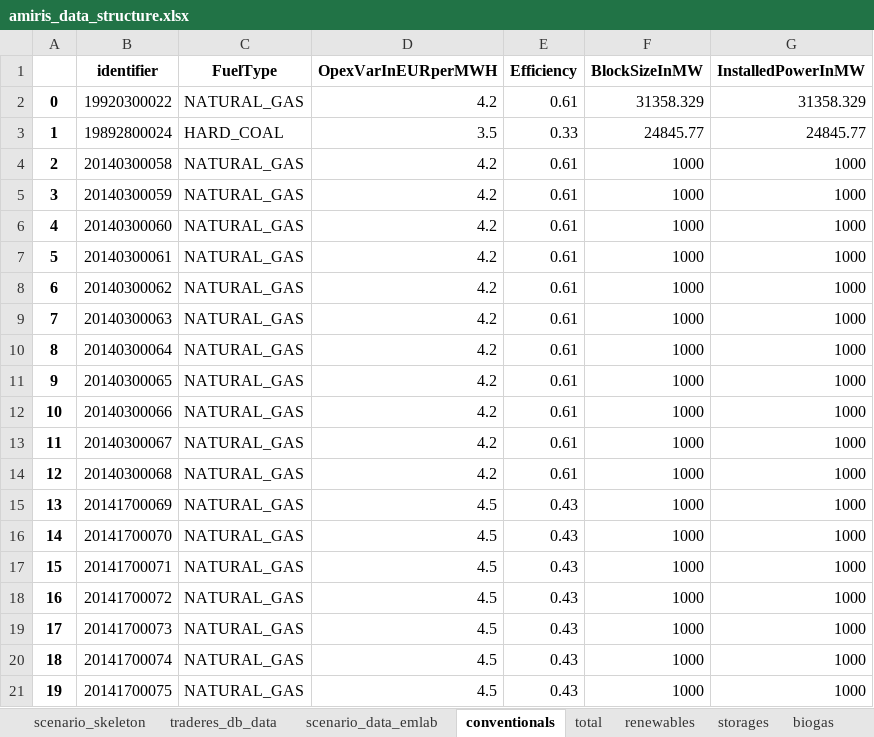
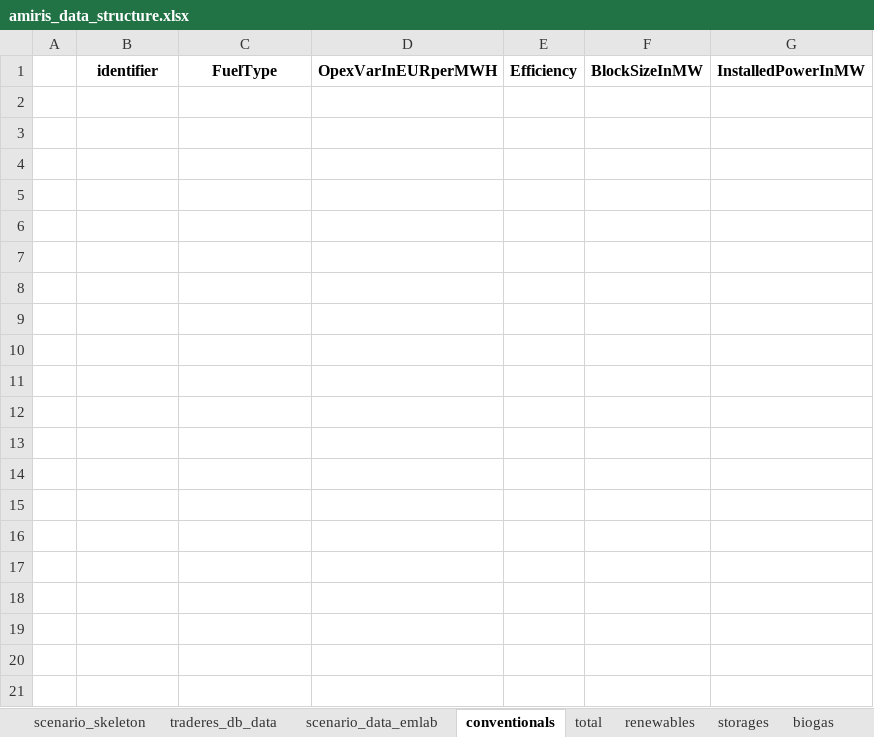
Before and after one commit to TradeRES/toolbox-amiris-emlab, an Excel workbook: amiris_workflow/amiris_data_structure.xlsx, sheet conventionals, drawn as a sheet; only a part is shown; values as stored, in another font and other column widths than the file's, no borders; the diff covers the shown part only; the diff names each change by its address in the sheet, - before the commit and + after, or states it on an @@ line.

```diff
--- a/amiris_workflow/amiris_data_structure.xlsx (sheet conventionals)
+++ b/amiris_workflow/amiris_data_structure.xlsx (sheet conventionals)
-row 2: 0 | 19920300022 | NATURAL_GAS | 4.2 | 0.61 | 31358.329 | 31358.329
-row 3: 1 | 19892800024 | HARD_COAL | 3.5 | 0.33 | 24845.77 | 24845.77
-row 4: 2 | 20140300058 | NATURAL_GAS | 4.2 | 0.61 | 1000 | 1000
-row 5: 3 | 20140300059 | NATURAL_GAS | 4.2 | 0.61 | 1000 | 1000
-row 6: 4 | 20140300060 | NATURAL_GAS | 4.2 | 0.61 | 1000 | 1000
-row 7: 5 | 20140300061 | NATURAL_GAS | 4.2 | 0.61 | 1000 | 1000
-row 8: 6 | 20140300062 | NATURAL_GAS | 4.2 | 0.61 | 1000 | 1000
-row 9: 7 | 20140300063 | NATURAL_GAS | 4.2 | 0.61 | 1000 | 1000
-row 10: 8 | 20140300064 | NATURAL_GAS | 4.2 | 0.61 | 1000 | 1000
-row 11: 9 | 20140300065 | NATURAL_GAS | 4.2 | 0.61 | 1000 | 1000
-row 12: 10 | 20140300066 | NATURAL_GAS | 4.2 | 0.61 | 1000 | 1000
-row 13: 11 | 20140300067 | NATURAL_GAS | 4.2 | 0.61 | 1000 | 1000
-row 14: 12 | 20140300068 | NATURAL_GAS | 4.2 | 0.61 | 1000 | 1000
-row 15: 13 | 20141700069 | NATURAL_GAS | 4.5 | 0.43 | 1000 | 1000
-row 16: 14 | 20141700070 | NATURAL_GAS | 4.5 | 0.43 | 1000 | 1000
-row 17: 15 | 20141700071 | NATURAL_GAS | 4.5 | 0.43 | 1000 | 1000
-row 18: 16 | 20141700072 | NATURAL_GAS | 4.5 | 0.43 | 1000 | 1000
-row 19: 17 | 20141700073 | NATURAL_GAS | 4.5 | 0.43 | 1000 | 1000
-row 20: 18 | 20141700074 | NATURAL_GAS | 4.5 | 0.43 | 1000 | 1000
-row 21: 19 | 20141700075 | NATURAL_GAS | 4.5 | 0.43 | 1000 | 1000
```
Also changed, not shown: 13 removed rows elsewhere in this sheet, sheet renewables, sheet biogas, sheet scenario_data_emlab, sheet times, 2 other files.
